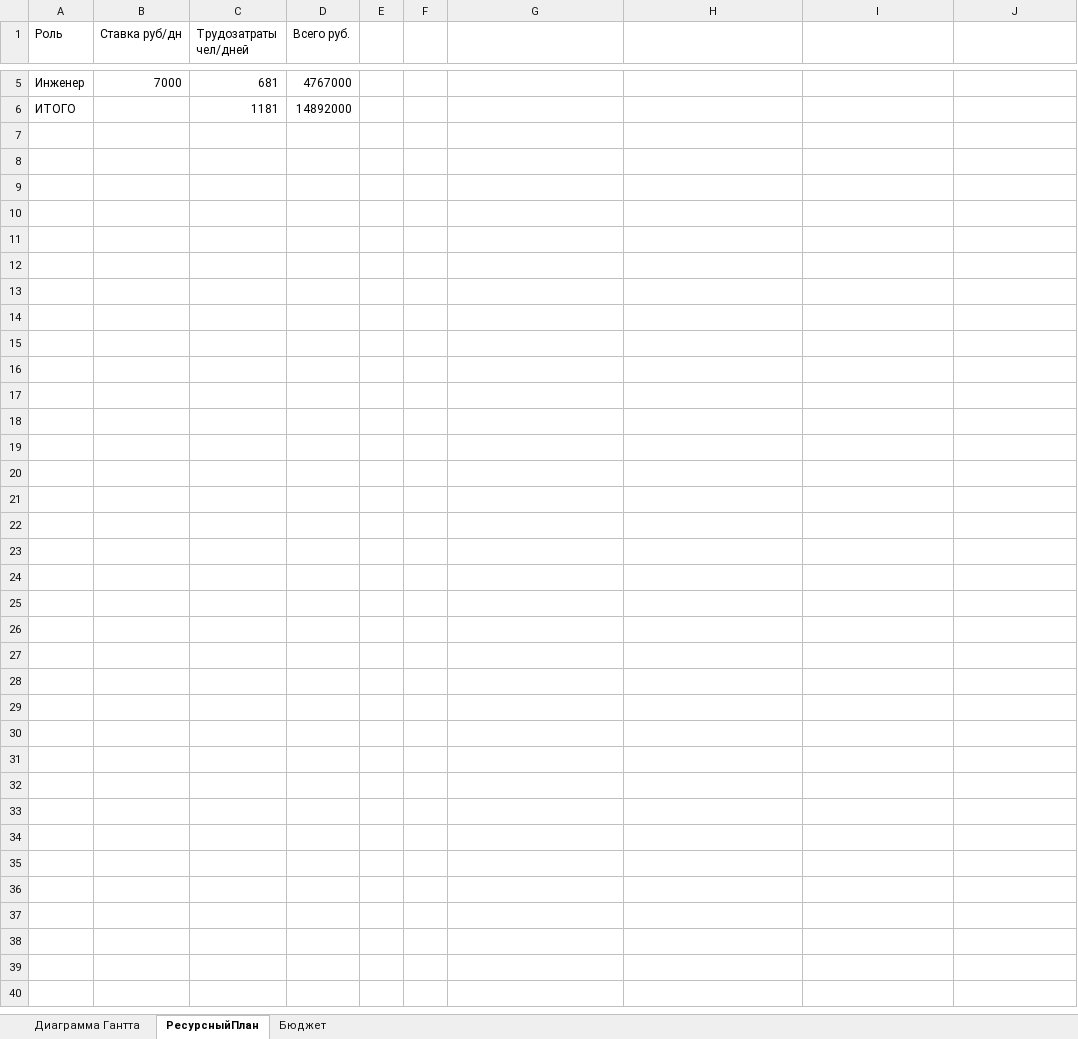
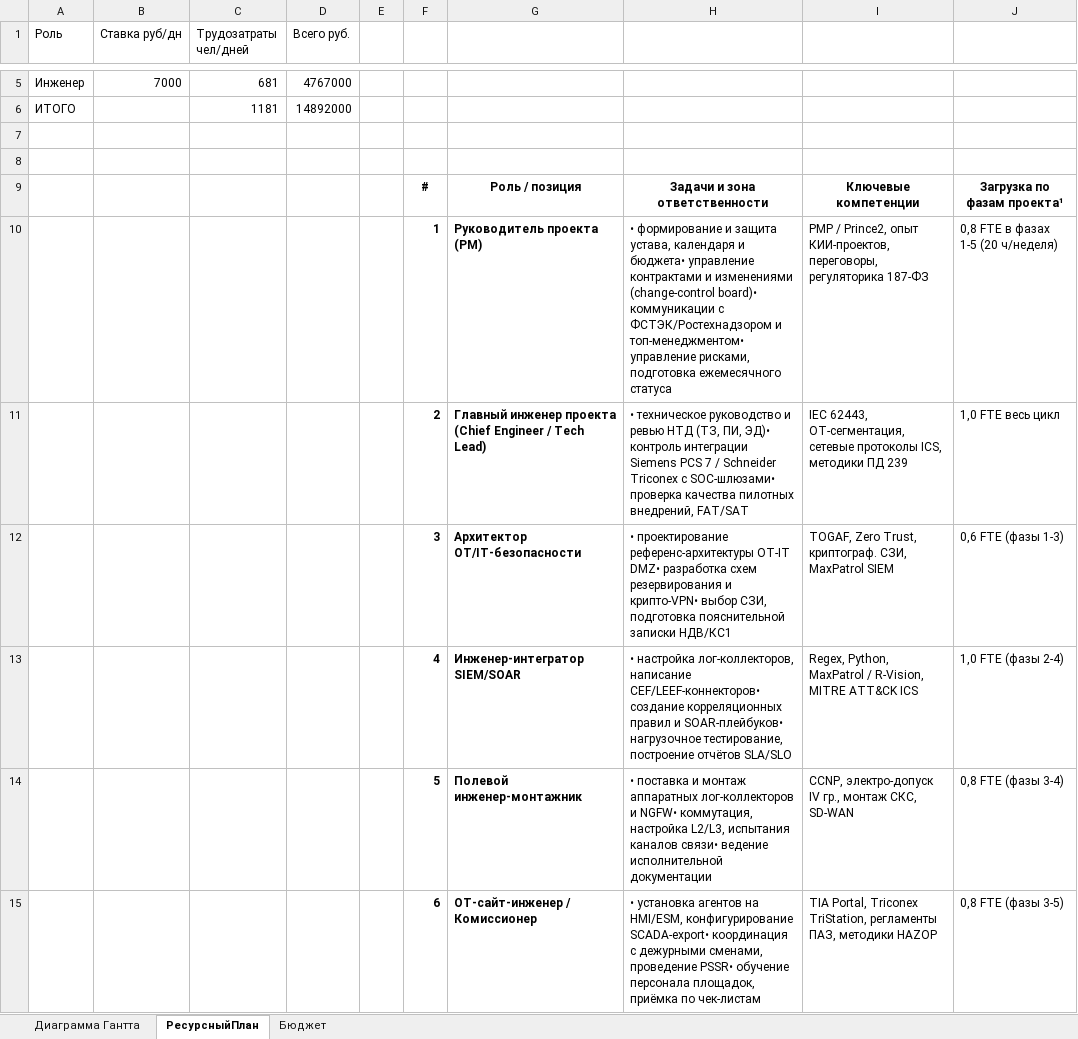
Before and after one commit to vit81g/Cybersecurity_HSE, an Excel workbook: HomeWorks/prom_CS/docs/03_V1-Календарно-ресурсные планы.xlsx, sheet РесурсныйПлан, drawn as a sheet; only a part is shown, gaps mark what is left out; values as stored, in another font and other column widths than the file's, no borders; the diff names each change by its address in the sheet, - before the commit and + after, or states it on an @@ line.

```diff
--- a/HomeWorks/prom_CS/docs/03_V1-Календарно-ресурсные планы.xlsx (sheet РесурсныйПлан)
+++ b/HomeWorks/prom_CS/docs/03_V1-Календарно-ресурсные планы.xlsx (sheet РесурсныйПлан)
+row 7: (empty)
+row 8: (empty)
+row 9:  |  |  |  |  | # | Роль / позиция | Задачи и зона ответственности | Ключевые компетенции | Загрузка по фазам проекта¹
+row 10:  |  |  |  |  | 1 | Руководитель проекта (PM) | • формирование и защита устава, календаря и бюджета• управление контрактами и изменениями (change-control board)• коммуникации с ФСТЭК/Ростехнадзором и топ-менеджментом• управление рисками, подготовка ежемесячного статуса | PMP / Prince2, опыт КИИ-проектов, переговоры, регуляторика 187-ФЗ | 0,8 FTE в фазах 1-5 (20 ч/неделя)
+row 11:  |  |  |  |  | 2 | Главный инженер проекта (Chief Engineer / Tech Lead) | • техническое руководство и ревью НТД (ТЗ, ПИ, ЭД)• контроль интеграции Siemens PCS 7 / Schneider Triconex с SOC-шлюзами• проверка качества пилотных внедрений, FAT/SAT | IEC 62443, OT-сегментация, сетевые протоколы ICS, методики ПД 239 | 1,0 FTE весь цикл
+row 12:  |  |  |  |  | 3 | Архитектор OT/IT-безопасности | • проектирование референс-архитектуры OT-IT DMZ• разработка схем резервирования и крипто-VPN• выбор СЗИ, подготовка пояснительной записки НДВ/КС1 | TOGAF, Zero Trust, криптограф. СЗИ, MaxPatrol SIEM | 0,6 FTE (фазы 1-3)
+row 13:  |  |  |  |  | 4 | Инженер-интегратор SIEM/SOAR | • настройка лог-коллекторов, написание CEF/LEEF-коннекторов• создание корреляционных правил и SOAR-плейбуков• нагрузочное тестирование, построение отчётов SLA/SLO | Regex, Python, MaxPatrol / R-Vision, MITRE ATT&CK ICS | 1,0 FTE (фазы 2-4)
+row 14:  |  |  |  |  | 5 | Полевой инженер-монтажник | • поставка и монтаж аппаратных лог-коллекторов и NGFW• коммутация, настройка L2/L3, испытания каналов связи• ведение исполнительной документации | CCNP, электро-допуск IV гр., монтаж СКС, SD-WAN | 0,8 FTE (фазы 3-4)
+row 15:  |  |  |  |  | 6 | OT-сайт-инженер / Комиссионер | • установка агентов на HMI/ESM, конфигурирование SCADA-export• координация с дежурными сменами, проведение PSSR• обучение персонала площадок, приёмка по чек-листам | TIA Portal, Triconex TriStation, регламенты ПАЗ, методики HAZOP | 0,8 FTE (фазы 3-5)
```
Also changed, not shown: 3 other files.
